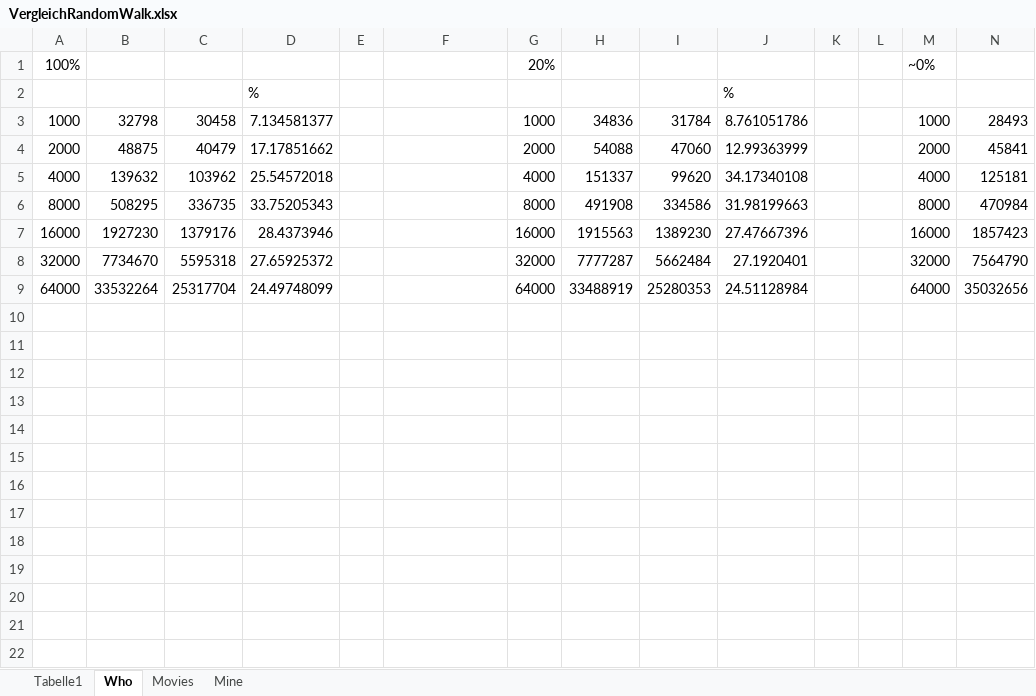
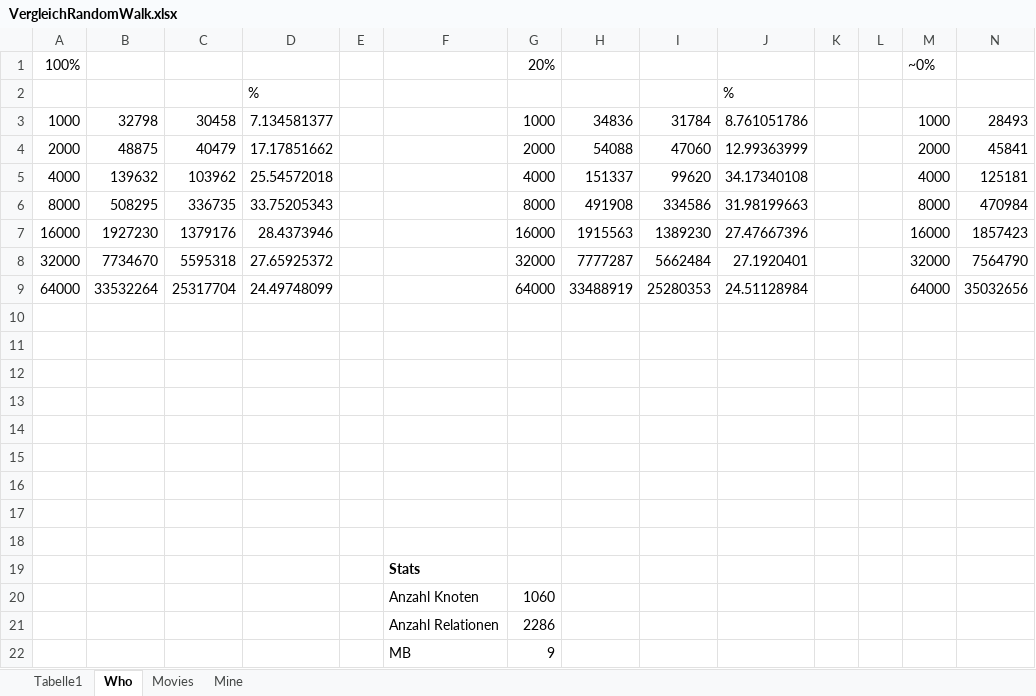
Before and after one commit to SaschaPeukert/BelegParallelAlgorithmsNeo4j, an Excel workbook: Dokumente/VergleichRandomWalk.xlsx, sheet Who, drawn as a sheet; only a part is shown; values as stored, in another font and other column widths than the file's, no borders; rows hold the shown columns only; the diff names each change by its address in the sheet, - before the commit and + after, or states it on an @@ line.

```diff
--- a/Dokumente/VergleichRandomWalk.xlsx (sheet Who)
+++ b/Dokumente/VergleichRandomWalk.xlsx (sheet Who)
+row 10: (empty)
+row 11: (empty)
+row 12: (empty)
+row 13: (empty)
+row 14: (empty)
+row 15: (empty)
+row 16: (empty)
+row 17: (empty)
+row 18: (empty)
+row 19:  |  |  |  |  | Stats
+row 20:  |  |  |  |  | Anzahl Knoten | 1060
+row 21:  |  |  |  |  | Anzahl Relationen | 2286
+row 22:  |  |  |  |  | MB | 9
```
Also changed, not shown: sheet Movies, sheet Mine, charts or pictures, 5 other files.
